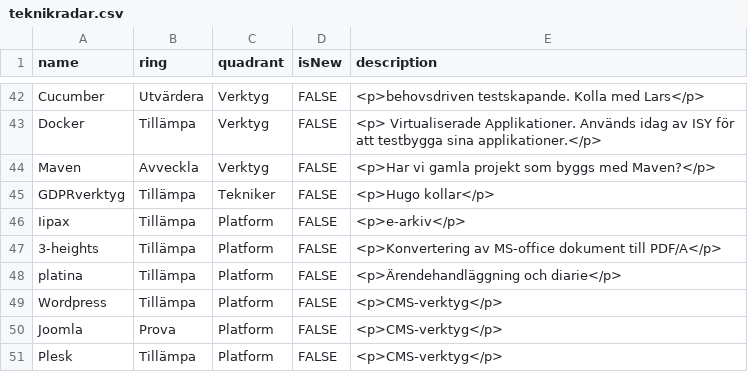
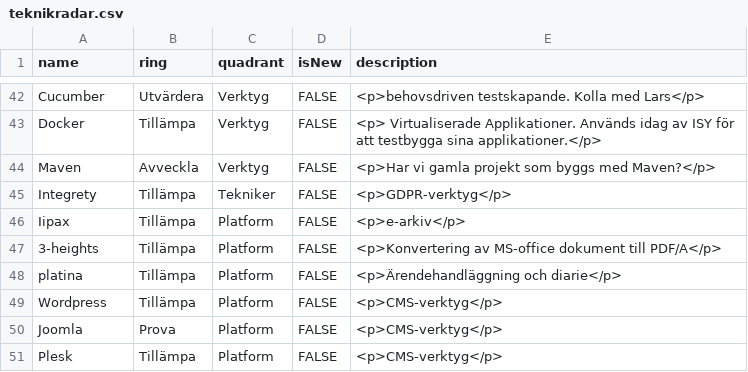
Before and after one commit to riksantikvarieambetet/Teknikradar, a CSV file: teknikradar.csv, drawn as a sheet; only a part is shown, gaps mark what is left out.

Commit message:
Update teknikradar.csv

```diff
--- a/teknikradar.csv
+++ b/teknikradar.csv
@@ -44,3 +44,3 @@ Docker,Tillämpa,Verktyg,FALSE,<p> Virtualiserade Applikationer. Används idag a
 Maven,Avveckla,Verktyg,FALSE,<p>Har vi gamla projekt som byggs med Maven?</p>
-GDPRverktyg,Tillämpa,Tekniker,FALSE,<p>Hugo kollar</p>
+Integrety,Tillämpa,Tekniker,FALSE,<p>GDPR-verktyg</p>
 Iipax,Tillämpa,Platform,FALSE,<p>e-arkiv</p>
```
